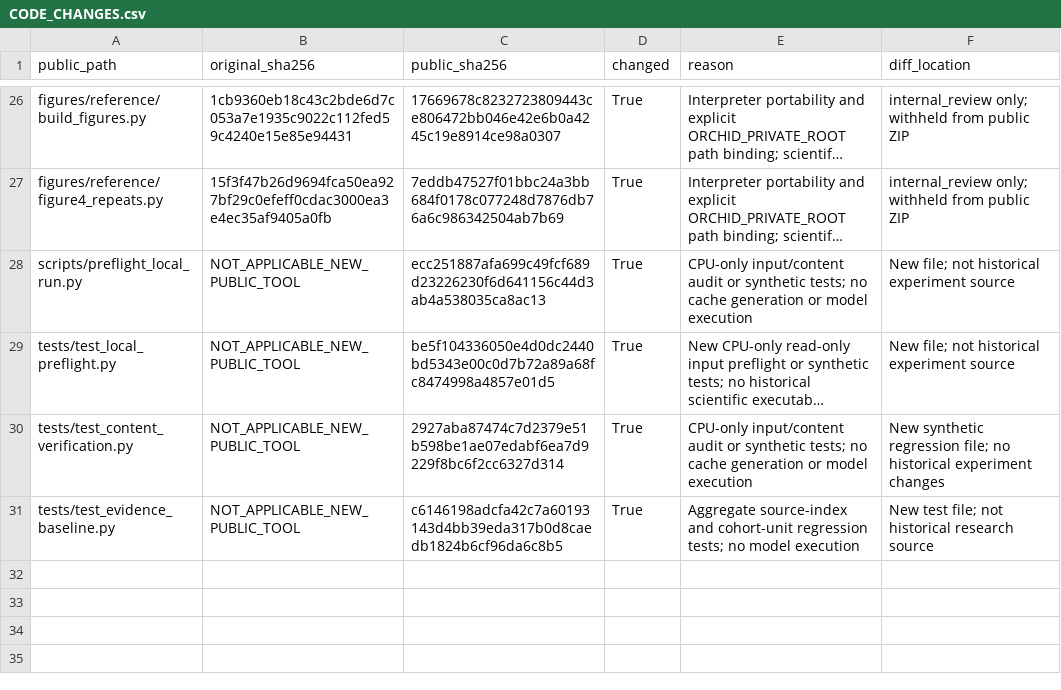
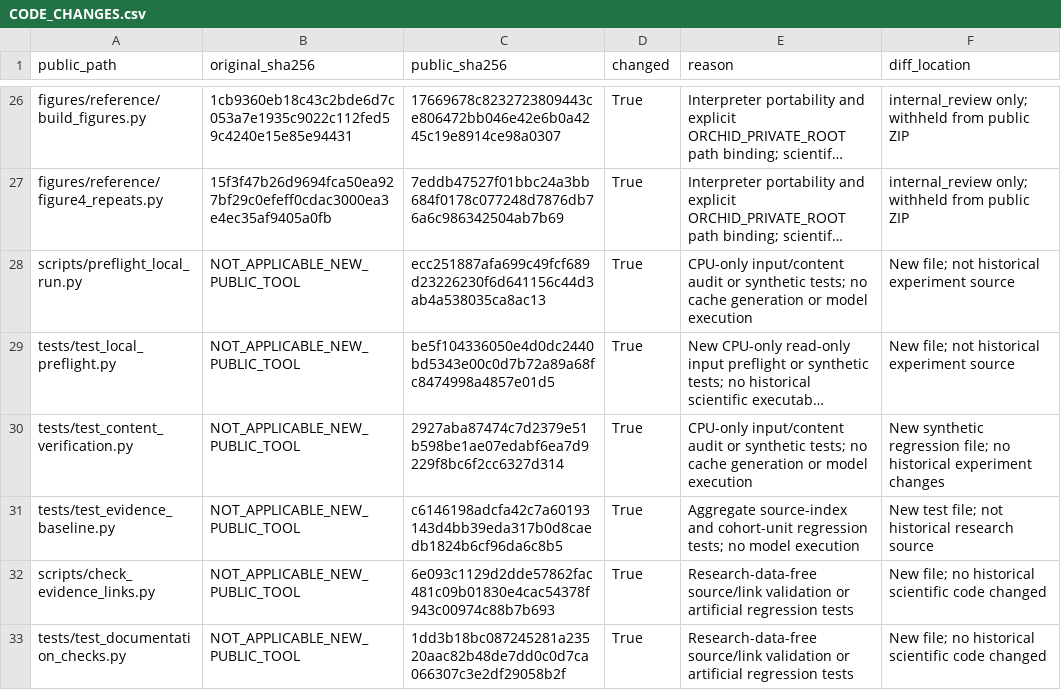
Before and after one commit to heedbs/YHY, a CSV file: docs/provenance/CODE_CHANGES.csv, drawn as a sheet; only a part is shown, gaps mark what is left out; long unchanged cells end in ….

Commit message:
ci: add isolated CPU and evidence checks; clarify provenance scope

```diff
--- a/docs/provenance/CODE_CHANGES.csv
+++ b/docs/provenance/CODE_CHANGES.csv
@@ -31 +31,3 @@ tests/test_content_verification.py,NOT_APPLICABLE_NEW_PUBLIC_TOOL,2927aba87474c7
 tests/test_evidence_baseline.py,NOT_APPLICABLE_NEW_PUBLIC_TOOL,c6146198adcfa42c7a60193143d4bb39eda317b0d8caedb1824b6cf96da6c8b5,True,Aggregate source-index and cohort-unit regression tests; no model execution,New test file; not historical research source
+scripts/check_evidence_links.py,NOT_APPLICABLE_NEW_PUBLIC_TOOL,6e093c1129d2dde57862fac481c09b01830e4cac54378f943c00974c88b7b693,True,Research-data-free source/link validation or artificial regression tests,New file; no historical scientific code changed
+tests/test_documentation_checks.py,NOT_APPLICABLE_NEW_PUBLIC_TOOL,1dd3b18bc087245281a23520aac82b48de7dd0c0d7ca066307c3e2df29058b2f,True,Research-data-free source/link validation or artificial regression tests,New file; no historical scientific code changed
```
Also changed, not shown: docs/audits/REPRODUCTION_READINESS.csv, 12 other files.
